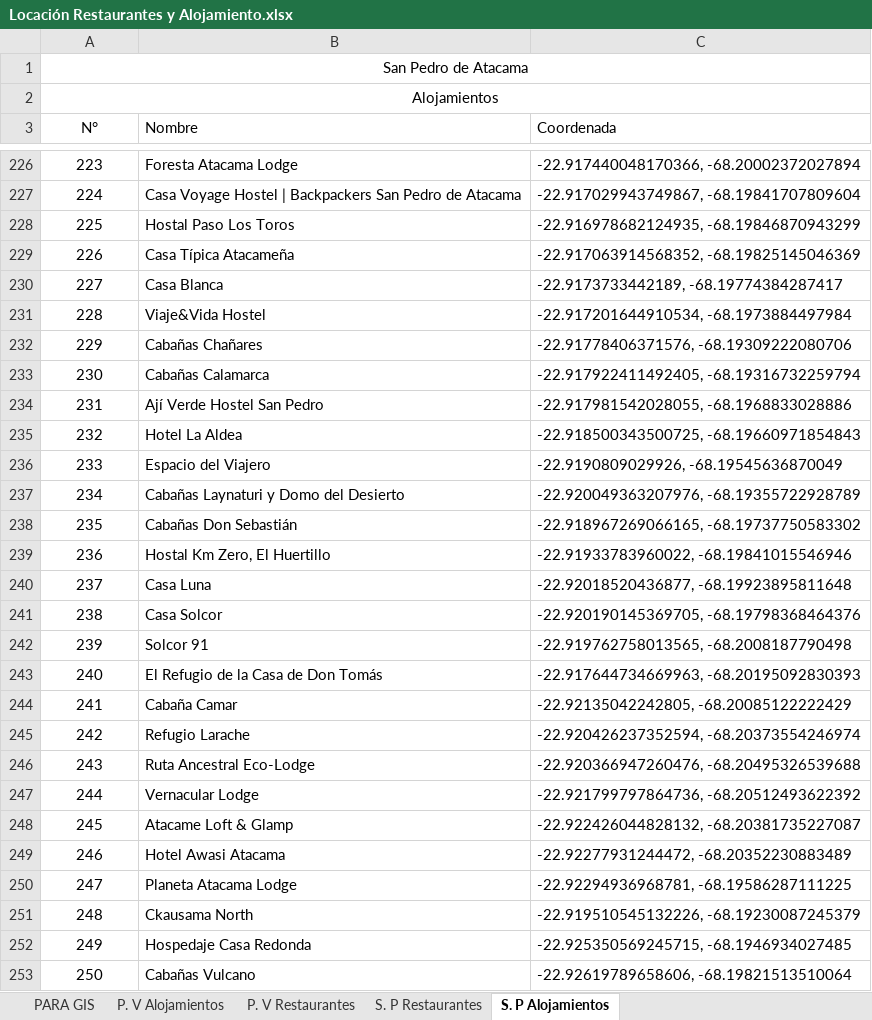
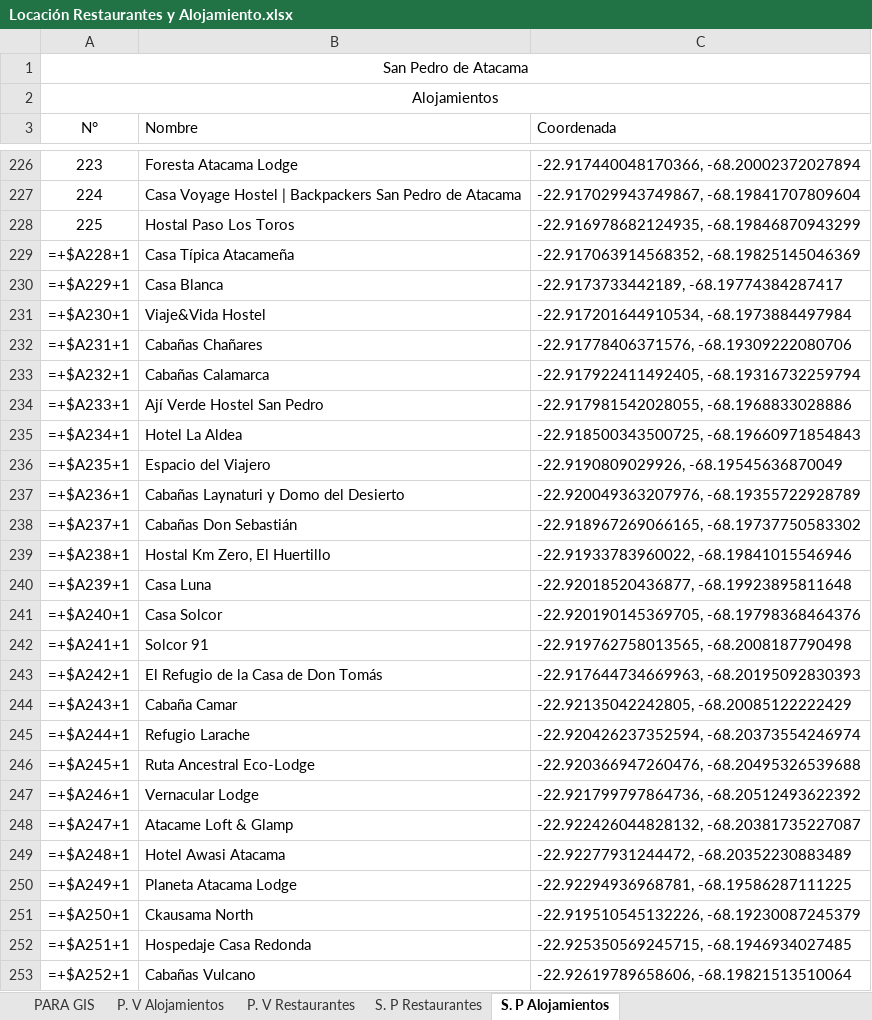
Before and after one commit to IsraelHuentecura/oferta_turistica, an Excel workbook: data/Locación Restaurantes y Alojamiento.xlsx, sheet S. P Alojamientos, drawn as a sheet; only a part is shown, gaps mark what is left out; values as stored, in another font and other column widths than the file's, no borders; formulas without a stored value are shown as written; the diff covers the shown part only; the diff names each change by its address in the sheet, - before the commit and + after, or states it on an @@ line.

```diff
--- a/data/Locación Restaurantes y Alojamiento.xlsx (sheet S. P Alojamientos)
+++ b/data/Locación Restaurantes y Alojamiento.xlsx (sheet S. P Alojamientos)
-A229 (N°): 226
+A229 (N°): =+$A228+1
-A230 (N°): 227
+A230 (N°): =+$A229+1
-A231 (N°): 228
+A231 (N°): =+$A230+1
-A232 (N°): 229
+A232 (N°): =+$A231+1
-A233 (N°): 230
+A233 (N°): =+$A232+1
-A234 (N°): 231
+A234 (N°): =+$A233+1
-A235 (N°): 232
+A235 (N°): =+$A234+1
-A236 (N°): 233
+A236 (N°): =+$A235+1
-A237 (N°): 234
+A237 (N°): =+$A236+1
-A238 (N°): 235
+A238 (N°): =+$A237+1
-A239 (N°): 236
+A239 (N°): =+$A238+1
-A240 (N°): 237
+A240 (N°): =+$A239+1
-A241 (N°): 238
+A241 (N°): =+$A240+1
-A242 (N°): 239
+A242 (N°): =+$A241+1
-A243 (N°): 240
+A243 (N°): =+$A242+1
-A244 (N°): 241
+A244 (N°): =+$A243+1
-A245 (N°): 242
+A245 (N°): =+$A244+1
-A246 (N°): 243
+A246 (N°): =+$A245+1
-A247 (N°): 244
+A247 (N°): =+$A246+1
-A248 (N°): 245
+A248 (N°): =+$A247+1
-A249 (N°): 246
+A249 (N°): =+$A248+1
-A250 (N°): 247
+A250 (N°): =+$A249+1
-A251 (N°): 248
+A251 (N°): =+$A250+1
-A252 (N°): 249
+A252 (N°): =+$A251+1
-A253 (N°): 250
+A253 (N°): =+$A252+1
```
Also changed, not shown: 58 edited cells elsewhere in this sheet, sheet PARA GIS, sheet P. V Restaurantes, 5 other files.
